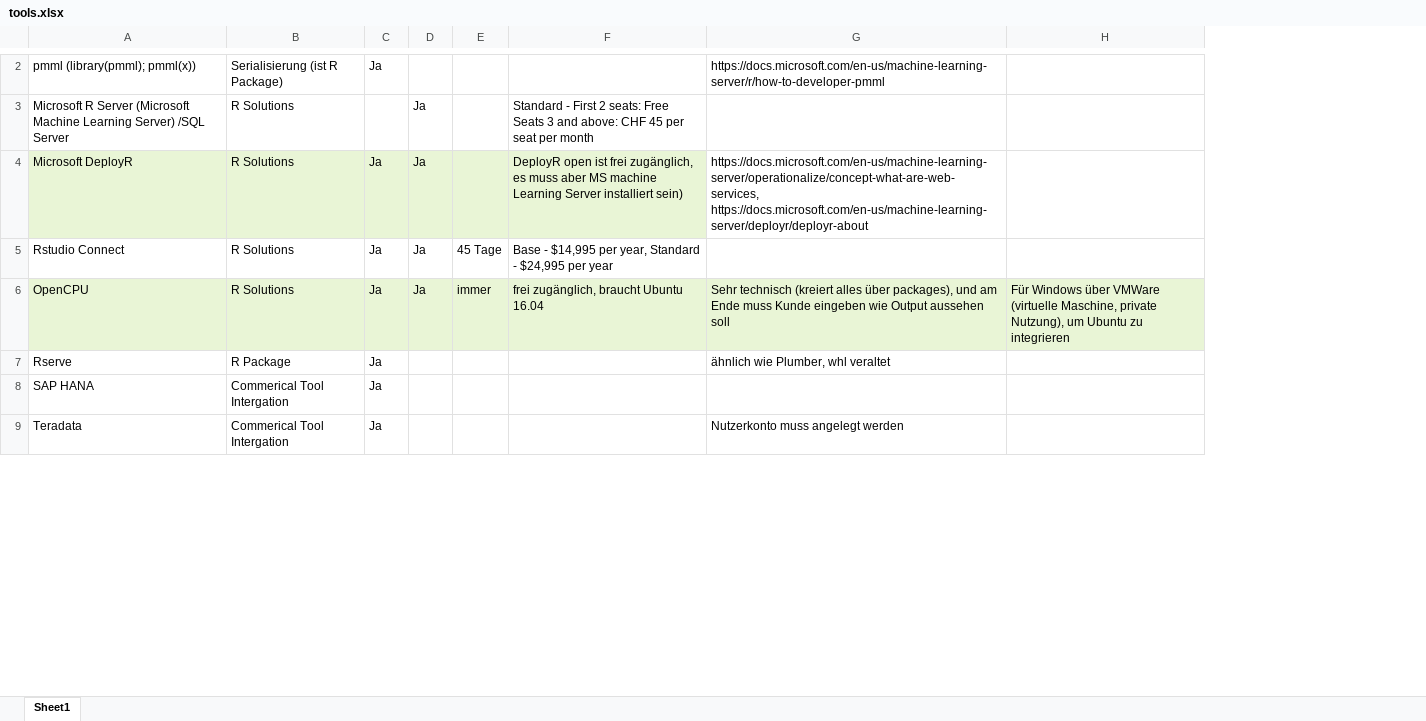
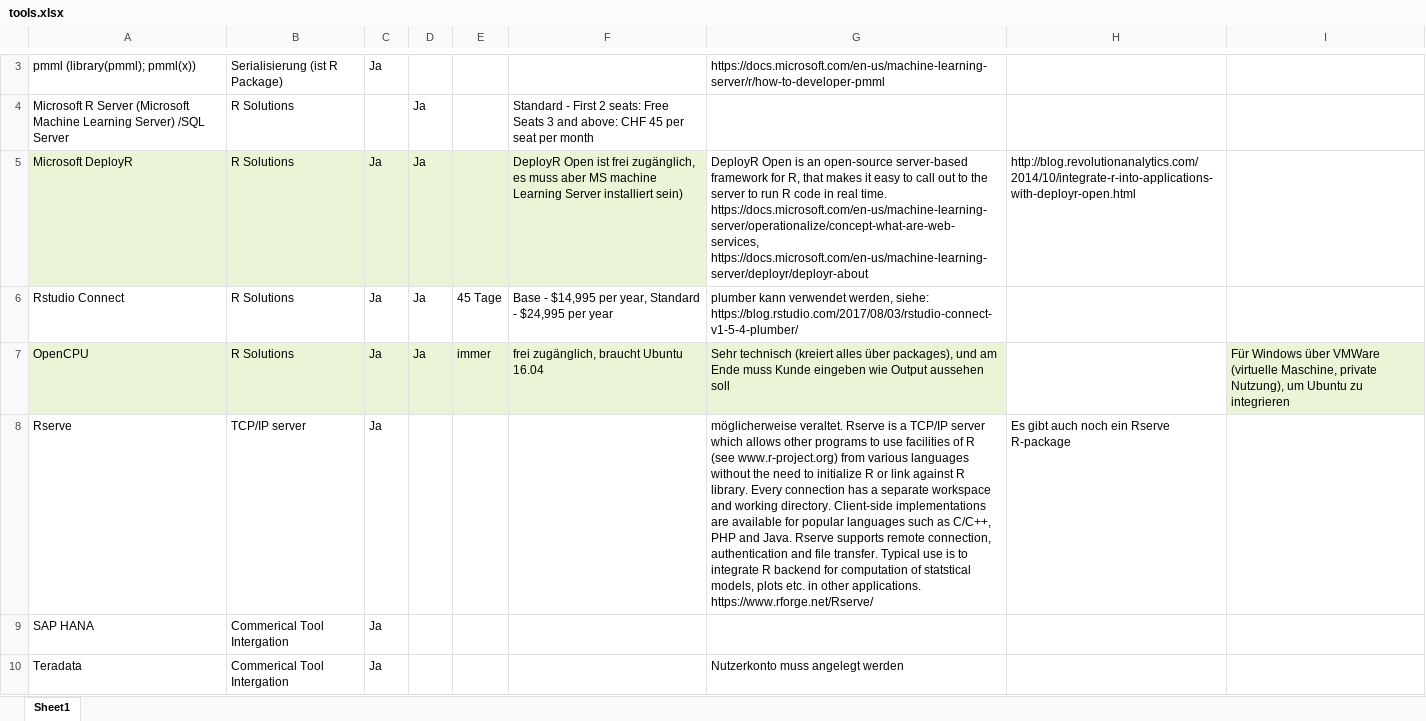
Before and after one commit to hkpf/op, an Excel workbook: tools.xlsx, sheet Sheet1, drawn as a sheet; only a part is shown, gaps mark what is left out; values as stored, in another font and other column widths than the file's, no borders; addresses are those after the commit; the diff covers the shown part only; the diff names each change by its address in the sheet, - before the commit and + after, or states it on an @@ line.

Commit message:
Liste erweitert und neu Gruppierung in Lösungen/Packages

```diff
--- a/tools.xlsx (sheet Sheet1)
+++ b/tools.xlsx (sheet Sheet1)
+column H, rows 5-8: http://blog.revolutionanalytics.com/2014/10/integrate-r-into-applications-with-deployr-open.html |  |  | Es gibt auch noch ein Rserve R-package
-F5: DeployR open ist frei…
+F5: DeployR Open ist frei…
-G5: https://docs.microsoft.com/en-us/machine-learning-server/operationalize/concept-what-are-web-services, https://docs.microsoft.com/en-us/machine-learning-server/deployr/deployr-about
+G5: DeployR Open is an open-source server-based framework for R, that makes it easy to call out to the server to run R code in real time. https://docs.microsoft.com/en-us/machine-learning-server/operationalize/concept-what-are-web-services, https://docs.microsoft.com/en-us/machine-learning-server/deployr/deployr-about
-G6: (empty)
+G6: plumber kann verwendet werden, siehe: https://blog.rstudio.com/2017/08/03/rstudio-connect-v1-5-4-plumber/
-B8: R Package
+B8: TCP/IP server
-G8: ähnlich wie Plumber, whl veraltet
+G8: möglicherweise veraltet. Rserve is a TCP/IP server which allows other programs to use facilities of R (see www.r-project.org) from various languages without the need to initialize R or link against R library. Every connection has a separate workspace and working directory. Client-side implementations are available for popular languages such as C/C++, PHP and Java. Rserve supports remote connection, authentication and file transfer. Typical use is to integrate R backend for computation of statstical models, plots etc. in other applications. https://www.rforge.net/Rserve/
```
Also changed, not shown: 19 added rows and 2 removed rows elsewhere in this sheet, 3 other files.
